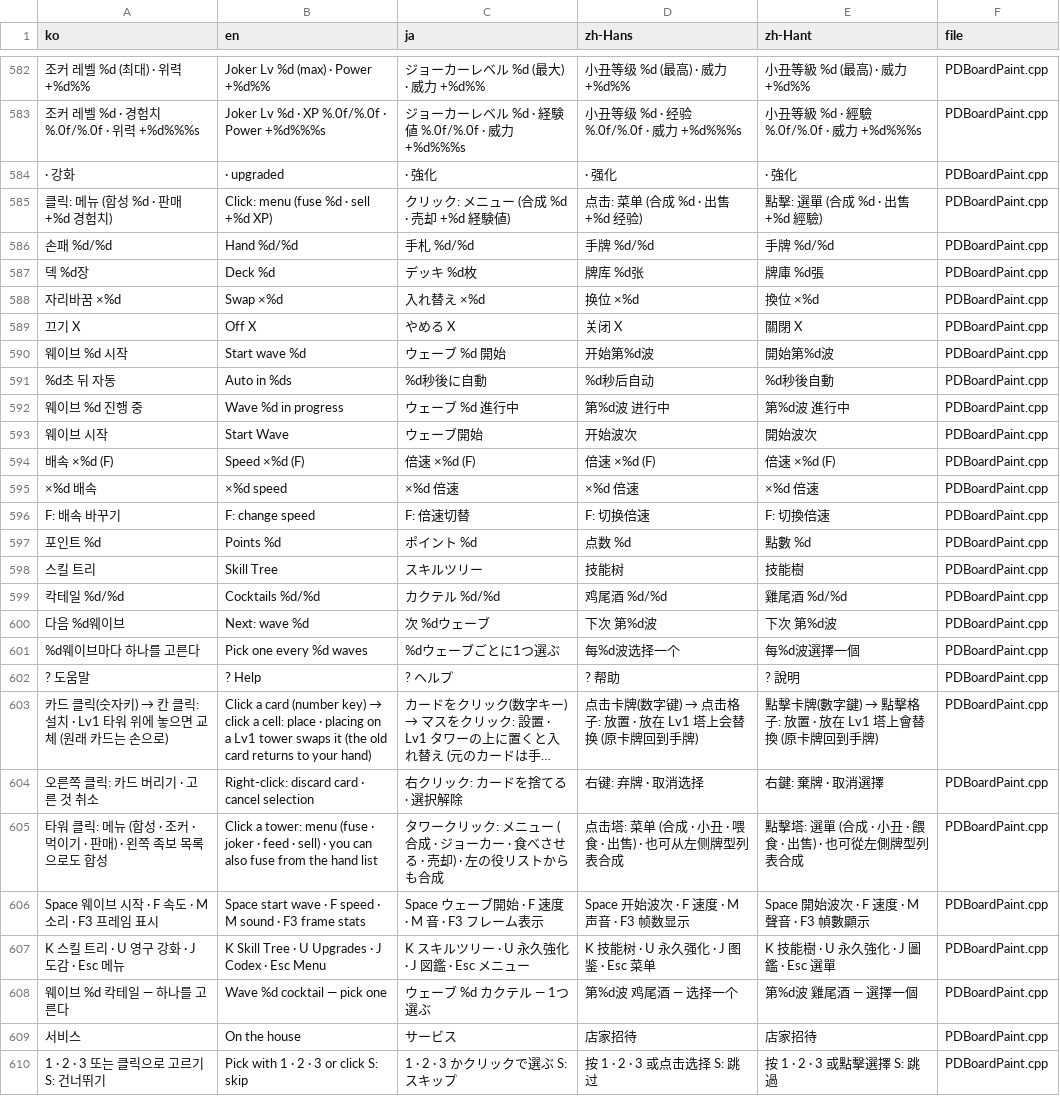
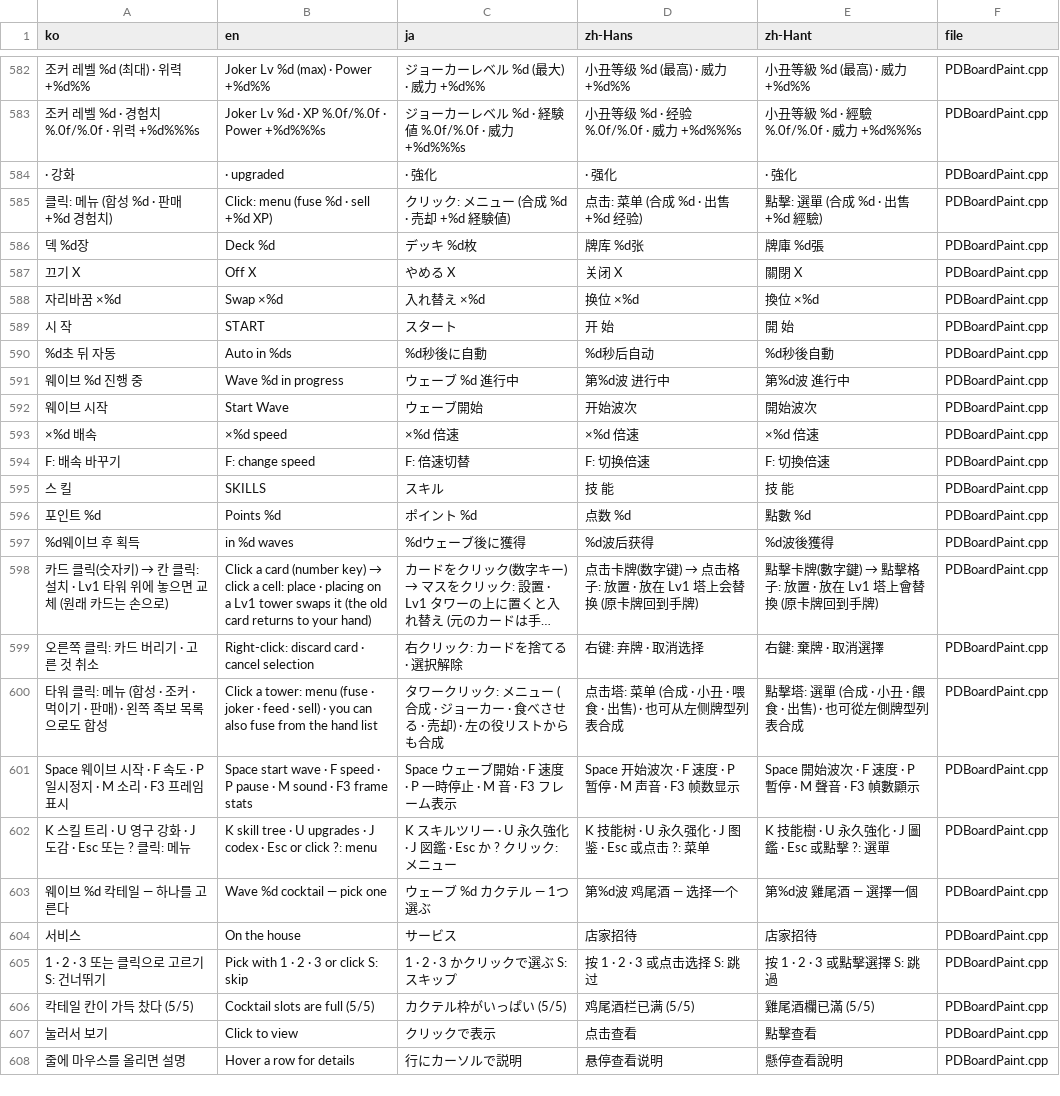
Before and after one commit to myLim820206/ProjectB, a TSV file: tools/lang/strings.tsv, drawn as a sheet; only a part is shown, gaps mark what is left out; the shorter side is filled out with more unchanged rows; long unchanged cells end in …; removed rows and columns are numbered as before the commit, all else as after; the diff covers the shown part only; the diff names each change by its address in the sheet, - before the commit and + after, or states it on an @@ line.

```diff
--- a/tools/lang/strings.tsv
+++ b/tools/lang/strings.tsv
-row 586: 손패 %d/%d | Hand %d/%d | 手札 %d/%d | 手牌 %d/%d | 手牌 %d/%d | PDBoardPaint.cpp
@@ row 589 moved to row 587: 끄기 X @@
-row 590: 웨이브 %d 시작 | Start wave %d | ウェーブ %d 開始 | 开始第%d波 | 開始第%d波 | PDBoardPaint.cpp
+row 589: 시 작 | START | スタート | 开 始 | 開 始 | PDBoardPaint.cpp
-row 594: 배속 ×%d (F) | Speed ×%d (F) | 倍速 ×%d (F) | 倍速 ×%d (F) | 倍速 ×%d (F) | PDBoardPaint.cpp
+row 595: 스 킬 | SKILLS | スキル | 技 能 | 技 能 | PDBoardPaint.cpp
-row 598: 스킬 트리 | Skill Tree | スキルツリー | 技能树 | 技能樹 | PDBoardPaint.cpp
-row 599: 칵테일 %d/%d | Cocktails %d/%d | カクテル %d/%d | 鸡尾酒 %d/%d | 雞尾酒 %d/%d | PDBoardPaint.cpp
-row 600: 다음 %d웨이브 | Next: wave %d | 次 %dウェーブ | 下次 第%d波 | 下次 第%d波 | PDBoardPaint.cpp
-row 601: %d웨이브마다 하나를 고른다 | Pick one every %d waves | %dウェーブごとに1つ選ぶ | 每%d波选择一个 | 每%d波選擇一個 | PDBoardPaint.cpp
-row 602: ? 도움말 | ? Help | ? ヘルプ | ? 帮助 | ? 說明 | PDBoardPaint.cpp
+row 597: %d웨이브 후 획득 | in %d waves | %dウェーブ後に獲得 | %d波后获得 | %d波後獲得 | PDBoardPaint.cpp
-A601 (ko): Space 웨이브 시작 · F 속도 · M 소리 · F3 프레임 표시
+A601 (ko): Space 웨이브 시작 · F 속도 · P 일시정지 · M 소리 · F3 프레임 표시
-B601 (en): …speed · M sound…
+B601 (en): …speed · P pause · M sound…
-C601 (ja): Space ウェーブ開始 · F 速度 · M 音 · F3 フレーム表示
+C601 (ja): Space ウェーブ開始 · F 速度 · P 一時停止 · M 音 · F3 フレーム表示
-D601 (zh-Hans): Space 开始波次 · F 速度 · M 声音 · F3 帧数显示
+D601 (zh-Hans): Space 开始波次 · F 速度 · P 暂停 · M 声音 · F3 帧数显示
-E601 (zh-Hant): Space 開始波次 · F 速度 · M 聲音 · F3 幀數顯示
+E601 (zh-Hant): Space 開始波次 · F 速度 · P 暫停 · M 聲音 · F3 幀數顯示
-A602 (ko): K 스킬 트리 · U 영구 강화 · J 도감 · Esc 메뉴
+A602 (ko): K 스킬 트리 · U 영구 강화 · J 도감 · Esc 또는 ? 클릭: 메뉴
-B602 (en): K Skill Tree · U Upgrades · J Codex · Esc Menu
+B602 (en): K skill tree · U upgrades · J codex · Esc or click ?: menu
-C602 (ja): K スキルツリー · U 永久強化 · J 図鑑 · Esc メニュー
+C602 (ja): K スキルツリー · U 永久強化 · J 図鑑 · Esc か ? クリック: メニュー
-D602 (zh-Hans): K 技能树 · U 永久强化 · J 图鉴 · Esc 菜单
+D602 (zh-Hans): K 技能树 · U 永久强化 · J 图鉴 · Esc 或点击 ?: 菜单
-E602 (zh-Hant): K 技能樹 · U 永久強化 · J 圖鑑 · Esc 選單
+E602 (zh-Hant): K 技能樹 · U 永久強化 · J 圖鑑 · Esc 或點擊 ?: 選單
```
Also changed, not shown: 16 added rows, 2 removed rows and 9 edited cells elsewhere in this file, 17 other files.
